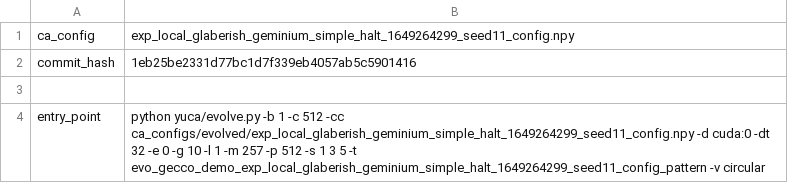
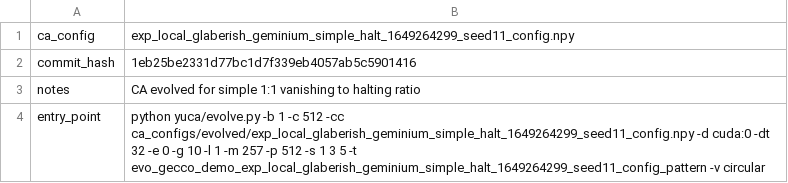
Before and after one commit to riveSunder/yuca, a CSV file: yuca/zoo/exp_local_glaberish_geminium_simple_halt_1649264299_seed11_config_evolved_ca_slow_glider000.csv, drawn as a sheet.

```diff
--- a/yuca/zoo/exp_local_glaberish_geminium_simple_halt_1649264299_seed11_config_evolved_ca_slow_glider000.csv
+++ b/yuca/zoo/exp_local_glaberish_geminium_simple_halt_1649264299_seed11_config_evolved_ca_slow_glider000.csv
@@ -2,3 +2,3 @@ ca_config,exp_local_glaberish_geminium_simple_halt_1649264299_seed11_config.npy
 commit_hash,1eb25be2331d77bc1d7f339eb4057ab5c5901416
-
+notes, CA evolved for simple 1:1 vanishing to halting ratio
 entry_point,python yuca/evolve.py -b 1 -c 512 -cc ca_configs/evolved/exp_local_glaberish_geminium_simple_halt_1649264299_seed11_config.npy -d cuda:0 -dt 32 -e 0 -g 10 -l 1 -m 257 -p 512 -s 1 3 5 -t evo_gecco_demo_exp_local_glaberish_geminium_simple_halt_1649264299_seed11_config_pattern -v circular
```
Also changed, not shown: 14 other files.
